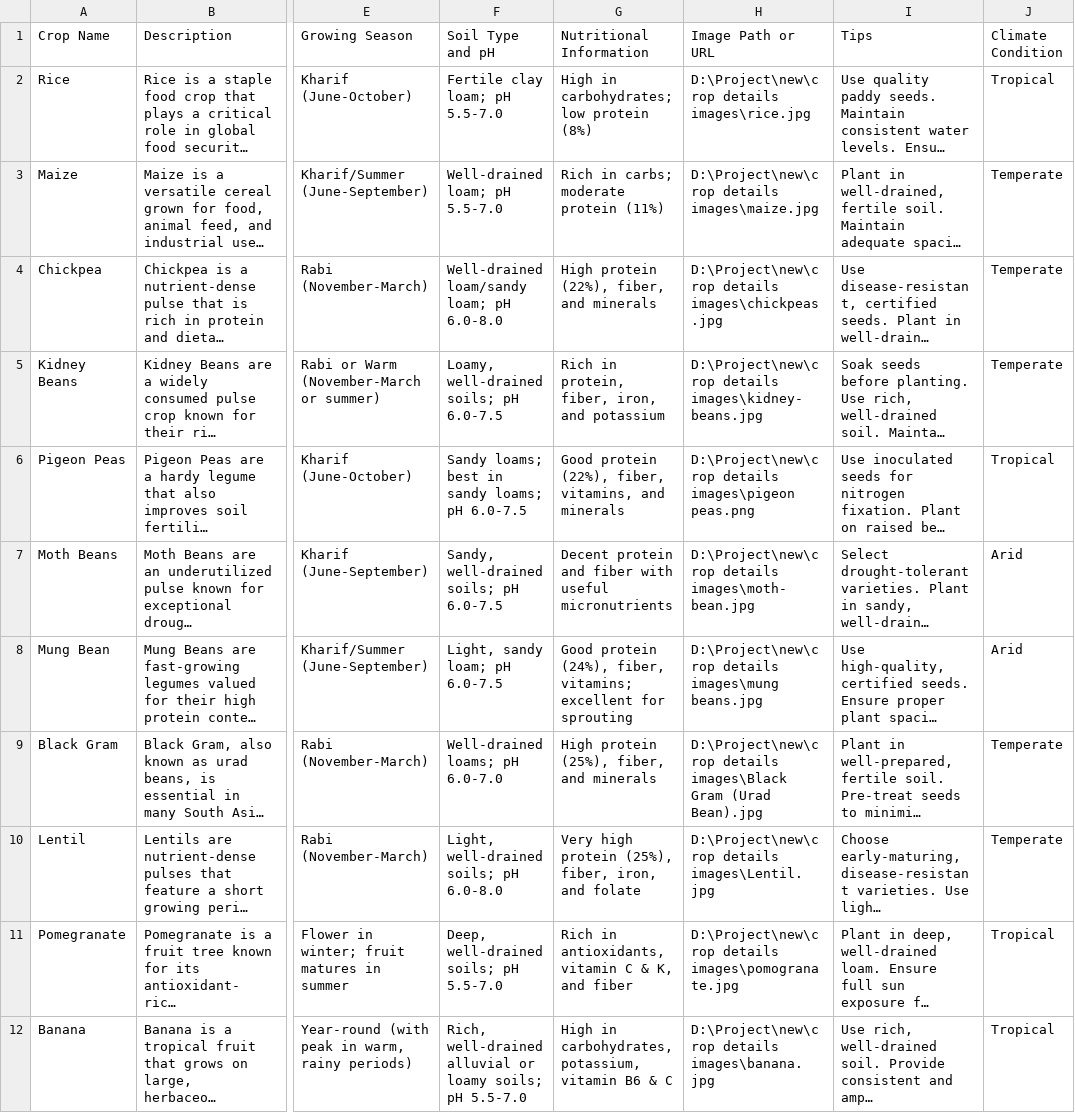
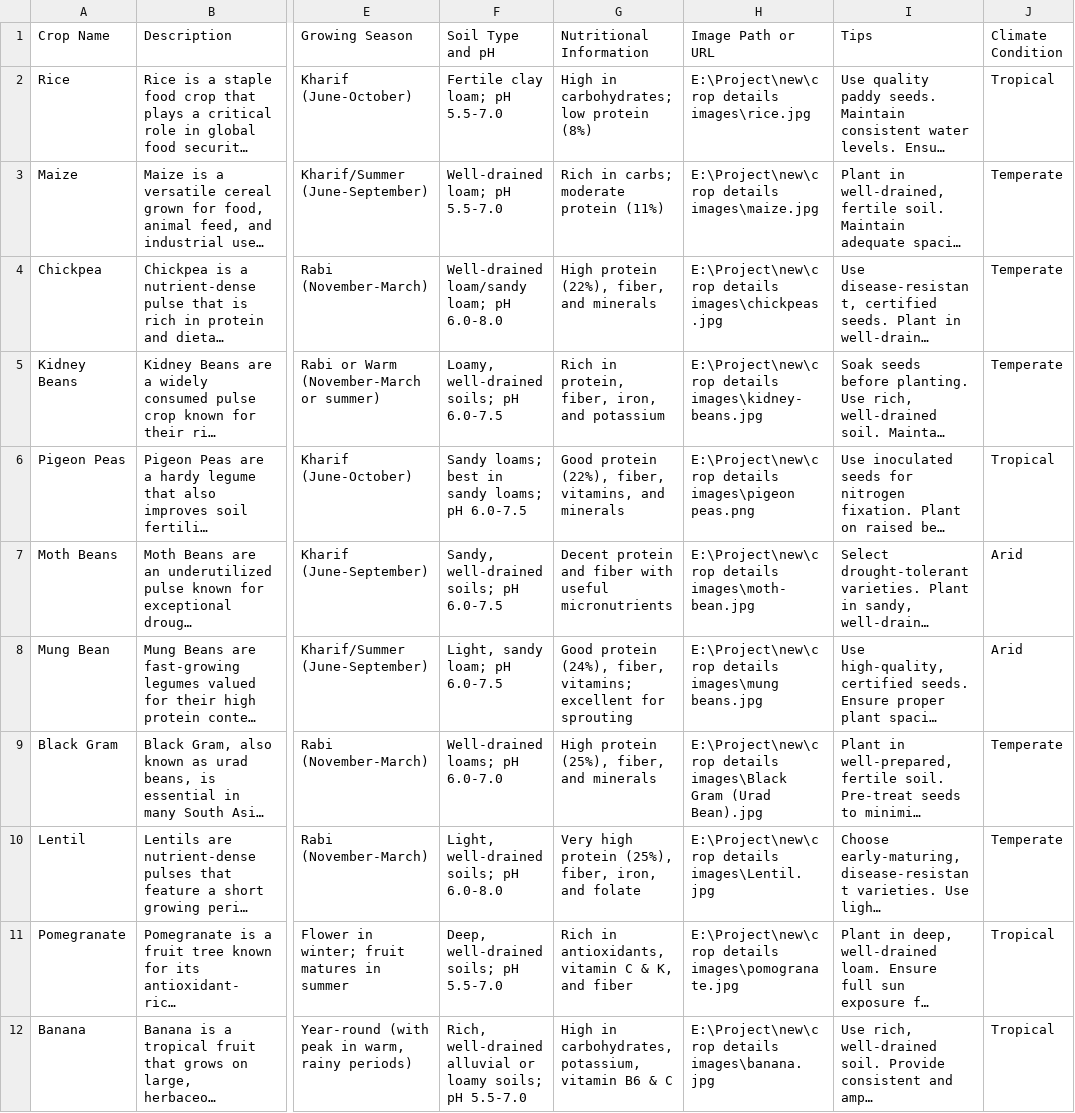
Before and after one commit to A-alok/Fieldbuddy, a CSV file: crops_details_data_final.csv, drawn as a sheet; only a part is shown, gaps mark what is left out; long unchanged cells end in …; the diff covers the shown part only; the diff names each change by its address in the sheet, - before the commit and + after, or states it on an @@ line.

```diff
--- a/crops_details_data_final.csv
+++ b/crops_details_data_final.csv
-H2 (Image Path or URL): D:\Project\new\crop details images\rice.jpg
+H2 (Image Path or URL): E:\Project\new\crop details images\rice.jpg
-H3 (Image Path or URL): D:\Project\new\crop details images\maize.jpg
+H3 (Image Path or URL): E:\Project\new\crop details images\maize.jpg
-H4 (Image Path or URL): D:\Project\new\crop details images\chickpeas.jpg
+H4 (Image Path or URL): E:\Project\new\crop details images\chickpeas.jpg
-H5 (Image Path or URL): D:\Project\new\crop details images\kidney-beans.jpg
+H5 (Image Path or URL): E:\Project\new\crop details images\kidney-beans.jpg
-H6 (Image Path or URL): D:\Project\new\crop details images\pigeon…
+H6 (Image Path or URL): E:\Project\new\crop details images\pigeon…
-H7 (Image Path or URL): D:\Project\new\crop details images\moth-bean.jpg
+H7 (Image Path or URL): E:\Project\new\crop details images\moth-bean.jpg
-H8 (Image Path or URL): D:\Project\new\crop details images\mung…
+H8 (Image Path or URL): E:\Project\new\crop details images\mung…
-H9 (Image Path or URL): D:\Project\new\crop details images\Black…
+H9 (Image Path or URL): E:\Project\new\crop details images\Black…
-H10 (Image Path or URL): D:\Project\new\crop details images\Lentil.jpg
+H10 (Image Path or URL): E:\Project\new\crop details images\Lentil.jpg
-H11 (Image Path or URL): D:\Project\new\crop details images\pomogranate.jpg
+H11 (Image Path or URL): E:\Project\new\crop details images\pomogranate.jpg
-H12 (Image Path or URL): D:\Project\new\crop details images\banana.jpg
+H12 (Image Path or URL): E:\Project\new\crop details images\banana.jpg
```
Also changed, not shown: 11 edited cells elsewhere in this file, 5 other files.
